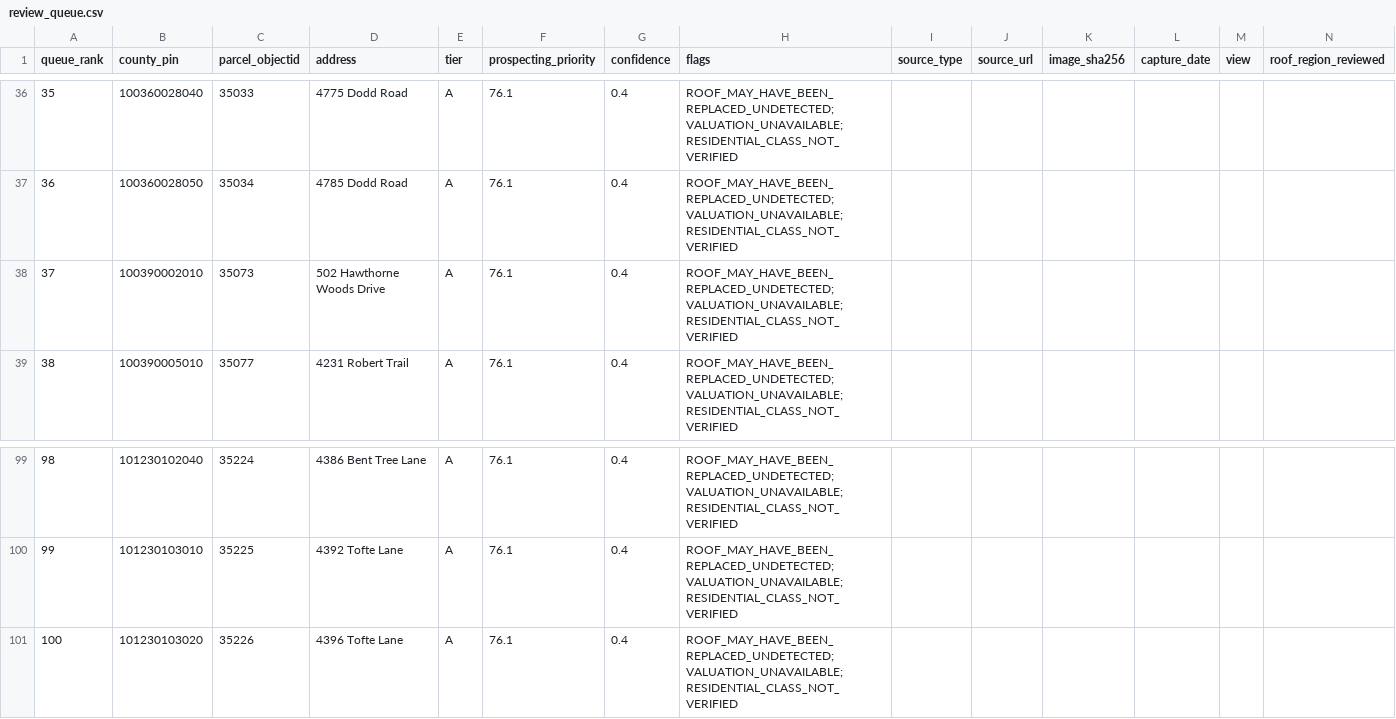
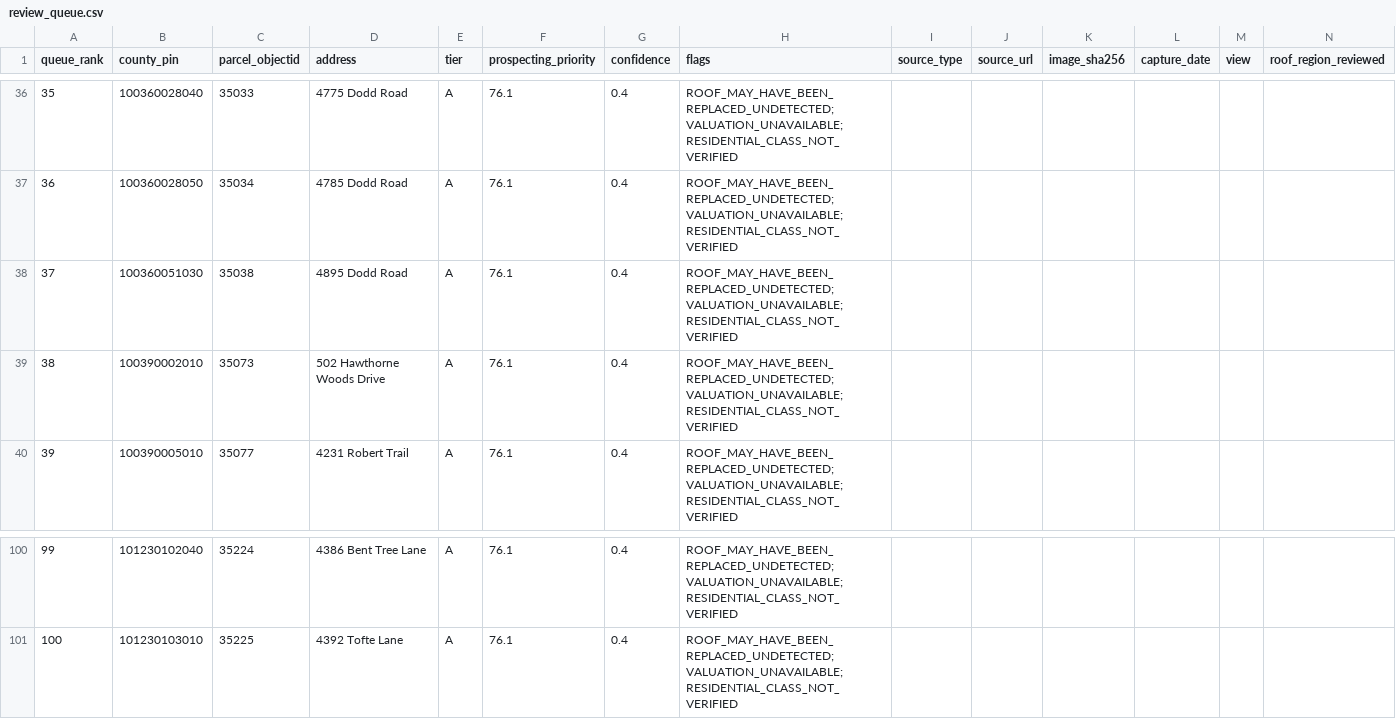
Before and after one commit to zaccboi8484/aero1, a CSV file: evidence/data/review_queue.csv, drawn as a sheet; only a part is shown, gaps mark what is left out; removed rows and columns are numbered as before the commit, all else as after; rows hold the shown columns only; the diff names each change by its address in the sheet, - before the commit and + after, or states it on an @@ line.

```diff
--- a/evidence/data/review_queue.csv
+++ b/evidence/data/review_queue.csv
+row 38: 37 | 100360051030 | 35038 | 4895 Dodd Road | A | 76.1 | 0.4 | ROOF_MAY_HAVE_BEEN_REPLACED_UNDETECTED;VALUATION_UNAVAILABLE;RESIDENTIAL_CLASS_NOT_VERIFIED
@@ column A (queue_rank) renumbered between rows 39 and 101 @@
-row 101: 100 | 101230103020 | 35226 | 4396 Tofte Lane | A | 76.1 | 0.4 | ROOF_MAY_HAVE_BEEN_REPLACED_UNDETECTED;VALUATION_UNAVAILABLE;RESIDENTIAL_CLASS_NOT_VERIFIED
```
Also changed, not shown: 7 other files.
